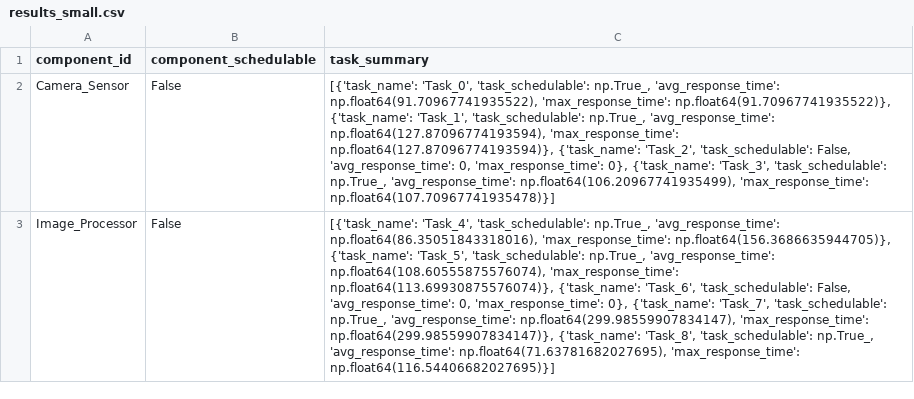
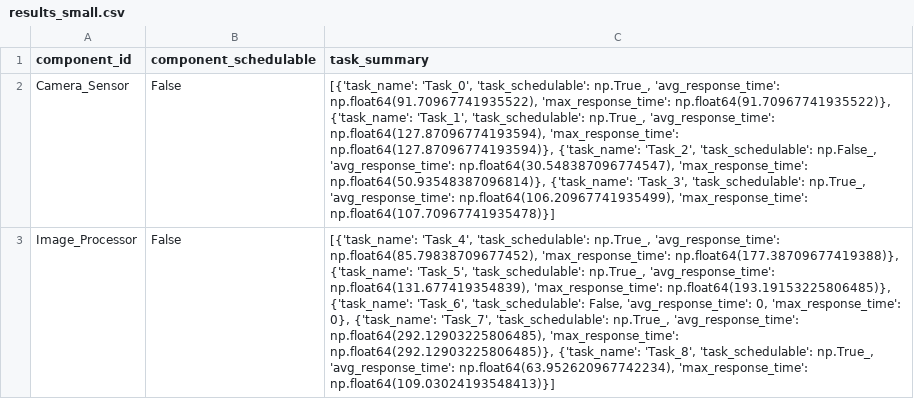
Before and after one commit to MonkeScripts/real-time-systems, a CSV file: ex2/results_small.csv, drawn as a sheet; the diff names each change by its address in the sheet, - before the commit and + after, or states it on an @@ line.

```diff
--- a/ex2/results_small.csv
+++ b/ex2/results_small.csv
-C2 (task_summary): …'Task_2', 'task_schedulable': False, 'avg_response_time': 0, 'max_response_time': 0}, {'task_name': 'Task_3',…
+C2 (task_summary): …'Task_2', 'task_schedulable': np.False_, 'avg_response_time': np.float64(30.548387096774547), 'max_response_time': np.float64(50.93548387096814)}, {'task_name': 'Task_3',…
-C3 (task_summary): …np.True_, 'avg_response_time': np.float64(86.35051843318016), 'max_response_time': np.float64(156.3686635944705)}, {'task_name': 'Task_5', 'task_schedulable': np.True_, 'avg_response_time': np.float64(108.60555875576074), 'max_response_time': np.float64(113.69930875576074)}, {'task_name': 'Task_6', 'task_schedulable': False, 'avg_response_time': 0, 'max_response_time': 0}, {'task_name': 'Task_7', 'task_schedulable': np.True_, 'avg_response_time': np.float64(299.98559907834147), 'max_response_time': np.float64(299.98559907834147)}, {'task_name': 'Task_8', 'task_schedulable': np.True_, 'avg_response_time': np.float64(71.63781682027695), 'max_response_time': np.float64(116.54406682027695)}]
+C3 (task_summary): …np.True_, 'avg_response_time': np.float64(85.79838709677452), 'max_response_time': np.float64(177.38709677419388)}, {'task_name': 'Task_5', 'task_schedulable': np.True_, 'avg_response_time': np.float64(131.677419354839), 'max_response_time': np.float64(193.19153225806485)}, {'task_name': 'Task_6', 'task_schedulable': False, 'avg_response_time': 0, 'max_response_time': 0}, {'task_name': 'Task_7', 'task_schedulable': np.True_, 'avg_response_time': np.float64(292.12903225806485), 'max_response_time': np.float64(292.12903225806485)}, {'task_name': 'Task_8', 'task_schedulable': np.True_, 'avg_response_time': np.float64(63.952620967742234), 'max_response_time': np.float64(109.03024193548413)}]
```
Also changed, not shown: 2 other files.
